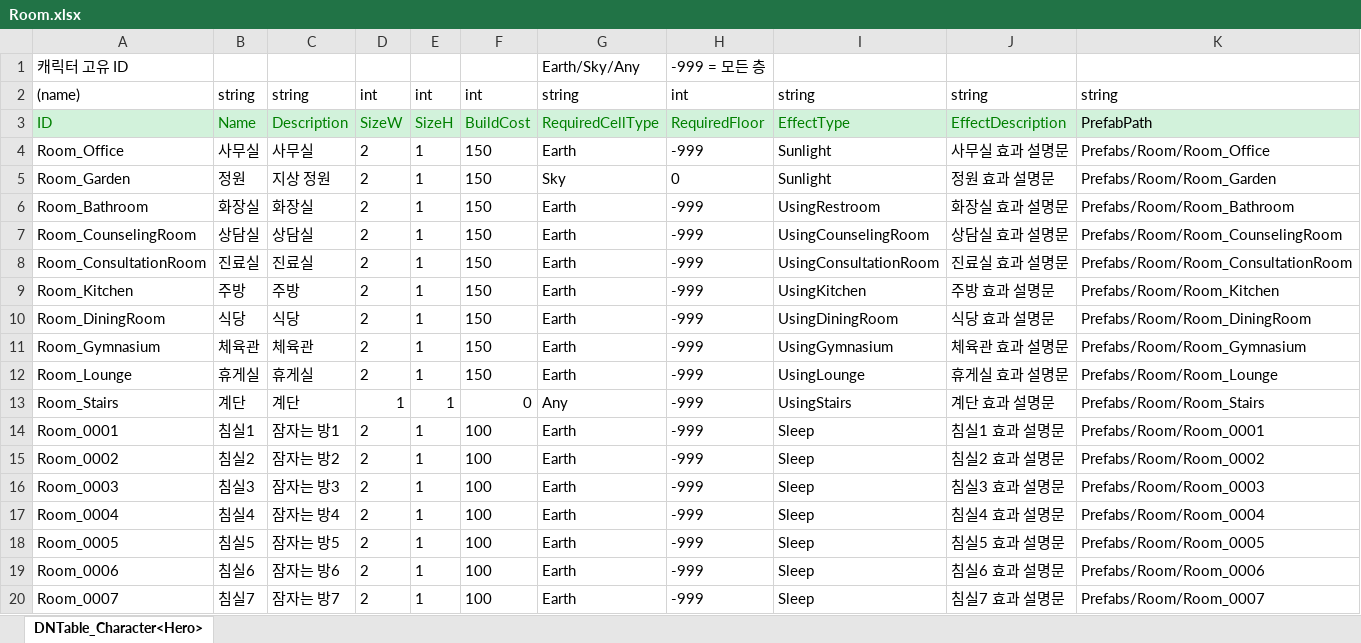
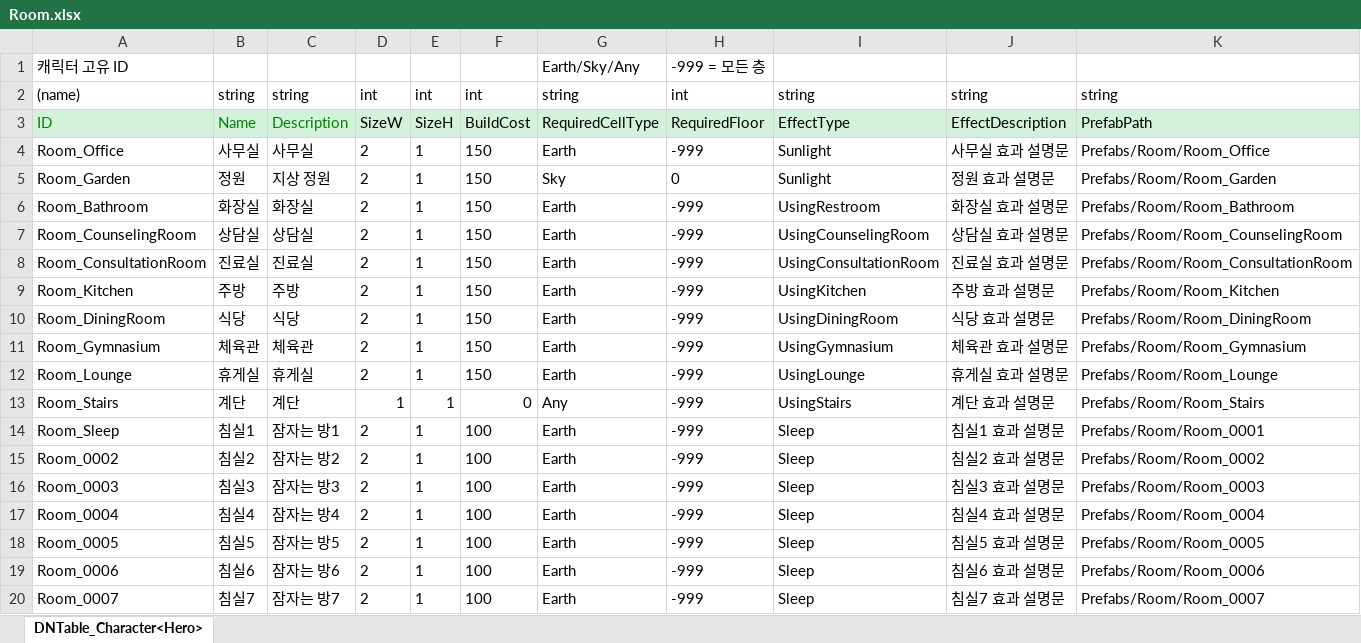
Before and after one commit to OZ-ACE/ACE, an Excel workbook: JsonConverter/ExcelFiles/Room.xlsx, sheet DNTable_Character<Hero>, drawn as a sheet; values as stored, in another font and other column widths than the file's, no borders; the diff names each change by its address in the sheet, - before the commit and + after, or states it on an @@ line.

Commit message:
[feat] 영웅 방 배정 시스템 구현
- RoomInstanceId 기반 방 배정 구조 추가
- HeroRoomAssignmentModel 추가
- RoomAssignmentService 구현
- 입소 시 빈 방 자동 배정 기능 추가
- 영웅-방 매핑 저장 기능 추가

```diff
--- a/JsonConverter/ExcelFiles/Room.xlsx (sheet DNTable_Character<Hero>)
+++ b/JsonConverter/ExcelFiles/Room.xlsx (sheet DNTable_Character<Hero>)
-D3:J3 text colour: #008000
+D3:J3 text colour: black
-A14: Room_0001
+A14: Room_Sleep
```
Also changed, not shown: 12 other files.
